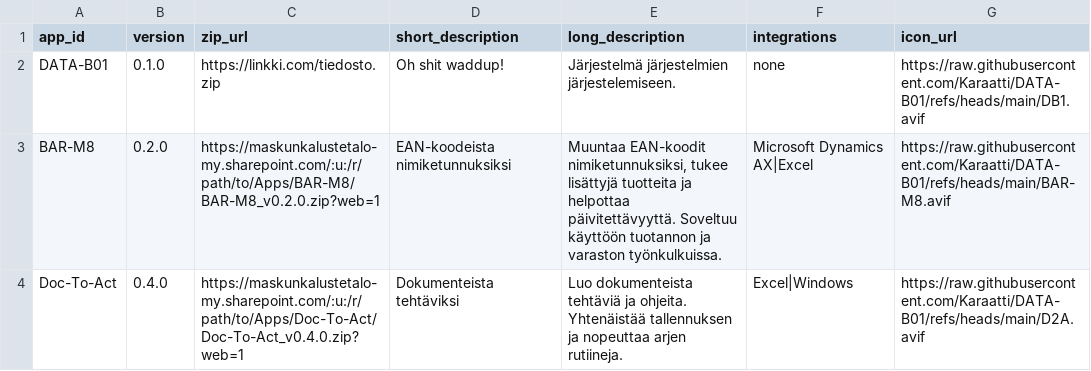
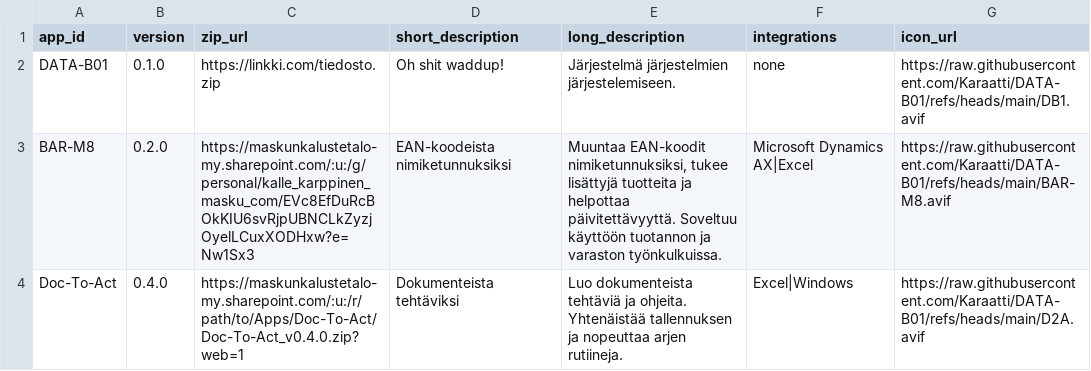
Before and after one commit to Karaatti/DATA-B01, a CSV file: versions.csv, drawn as a sheet.

Commit message:
Update versions.csv

```diff
--- a/versions.csv
+++ b/versions.csv
@@ -2,3 +2,3 @@ app_id,version,zip_url,short_description,long_description,integrations,icon_url
 DATA-B01,0.1.0,https://linkki.com/tiedosto.zip,"Oh shit waddup!","Järjestelmä järjestelmien järjestelemiseen.","none","https://raw.githubusercontent.com/Karaatti/DATA-B01/refs/heads/main/DB1.avif"
-BAR-M8,0.2.0,https://maskunkalustetalo-my.sharepoint.com/:u:/r/path/to/Apps/BAR-M8/BAR-M8_v0.2.0.zip?web=1,"EAN-koodeista nimiketunnuksiksi","Muuntaa EAN-koodit nimiketunnuksiksi, tukee lisättyjä tuotteita ja helpottaa päivitettävyyttä. Soveltuu käyttöön tuotannon ja varaston työnkulkuissa.",Microsoft Dynamics AX|Excel,https://raw.githubusercontent.com/Karaatti/DATA-B01/refs/heads/main/BAR-M8.avif
+BAR-M8,0.2.0,https://maskunkalustetalo-my.sharepoint.com/:u:/g/personal/kalle_karppinen_masku_com/EVc8EfDuRcBOkKIU6svRjpUBNCLkZyzjOyelLCuxXODHxw?e=Nw1Sx3,"EAN-koodeista nimiketunnuksiksi","Muuntaa EAN-koodit nimiketunnuksiksi, tukee lisättyjä tuotteita ja helpottaa päivitettävyyttä. Soveltuu käyttöön tuotannon ja varaston työnkulkuissa.",Microsoft Dynamics AX|Excel,https://raw.githubusercontent.com/Karaatti/DATA-B01/refs/heads/main/BAR-M8.avif
 Doc-To-Act,0.4.0,https://maskunkalustetalo-my.sharepoint.com/:u:/r/path/to/Apps/Doc-To-Act/Doc-To-Act_v0.4.0.zip?web=1,"Dokumenteista tehtäviksi","Luo dokumenteista tehtäviä ja ohjeita. Yhtenäistää tallennuksen ja nopeuttaa arjen rutiineja.",Excel|Windows,https://raw.githubusercontent.com/Karaatti/DATA-B01/refs/heads/main/D2A.avif
```
